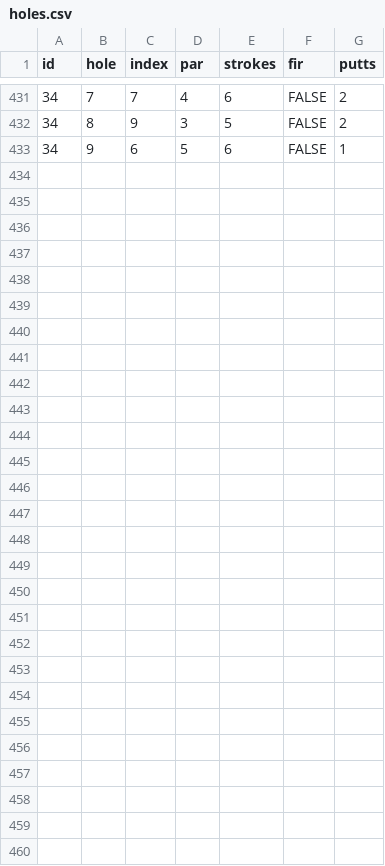
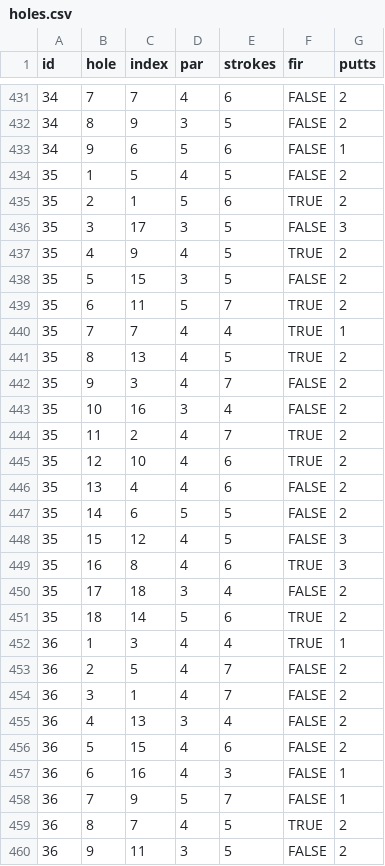
Before and after one commit to TK2575/golf-stats, a CSV file: src/main/resources/data/hole-by-hole/holes.csv, drawn as a sheet; only a part is shown, gaps mark what is left out.

```diff
--- a/src/main/resources/data/hole-by-hole/holes.csv
+++ b/src/main/resources/data/hole-by-hole/holes.csv
@@ -433 +433,28 @@ id,hole,index,par,strokes,fir,putts
 34,9,6,5,6,FALSE,1
+35,1,5,4,5,FALSE,2
+35,2,1,5,6,TRUE,2
+35,3,17,3,5,FALSE,3
+35,4,9,4,5,TRUE,2
+35,5,15,3,5,FALSE,2
+35,6,11,5,7,TRUE,2
+35,7,7,4,4,TRUE,1
+35,8,13,4,5,TRUE,2
+35,9,3,4,7,FALSE,2
+35,10,16,3,4,FALSE,2
+35,11,2,4,7,TRUE,2
+35,12,10,4,6,TRUE,2
+35,13,4,4,6,FALSE,2
+35,14,6,5,5,FALSE,2
+35,15,12,4,5,FALSE,3
+35,16,8,4,6,TRUE,3
+35,17,18,3,4,FALSE,2
+35,18,14,5,6,TRUE,2
+36,1,3,4,4,TRUE,1
+36,2,5,4,7,FALSE,2
+36,3,1,4,7,FALSE,2
+36,4,13,3,4,FALSE,2
+36,5,15,4,6,FALSE,2
+36,6,16,4,3,FALSE,1
+36,7,9,5,7,FALSE,1
+36,8,7,4,5,TRUE,2
+36,9,11,3,5,FALSE,2
```
Also changed, not shown: src/main/resources/data/hole-by-hole/rounds.csv, src/main/resources/data/shot-by-shot/rounds.csv, 2 other files.
